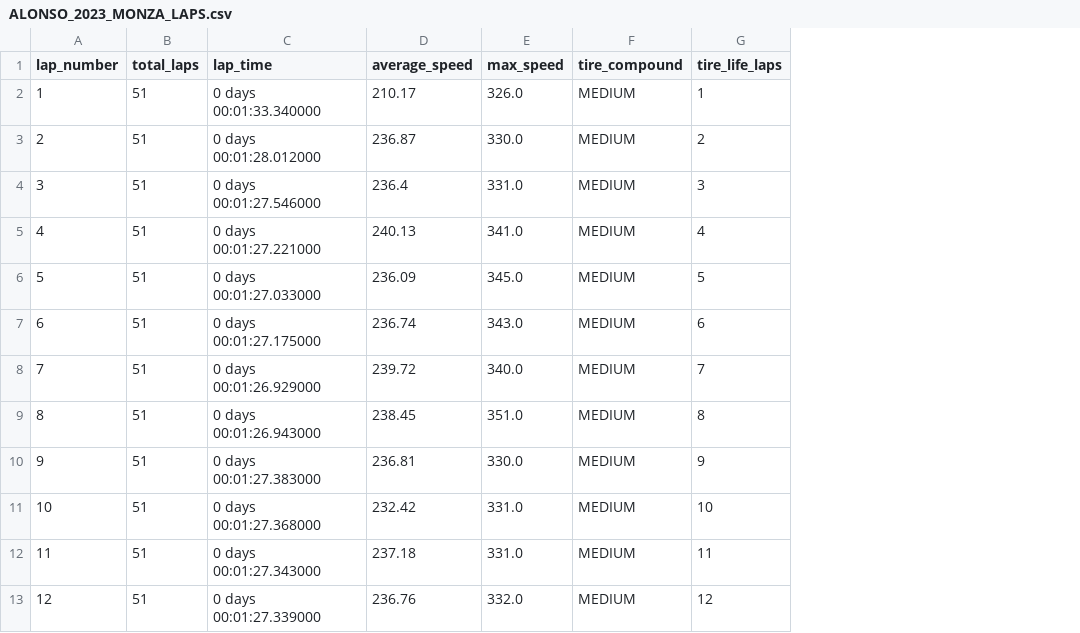
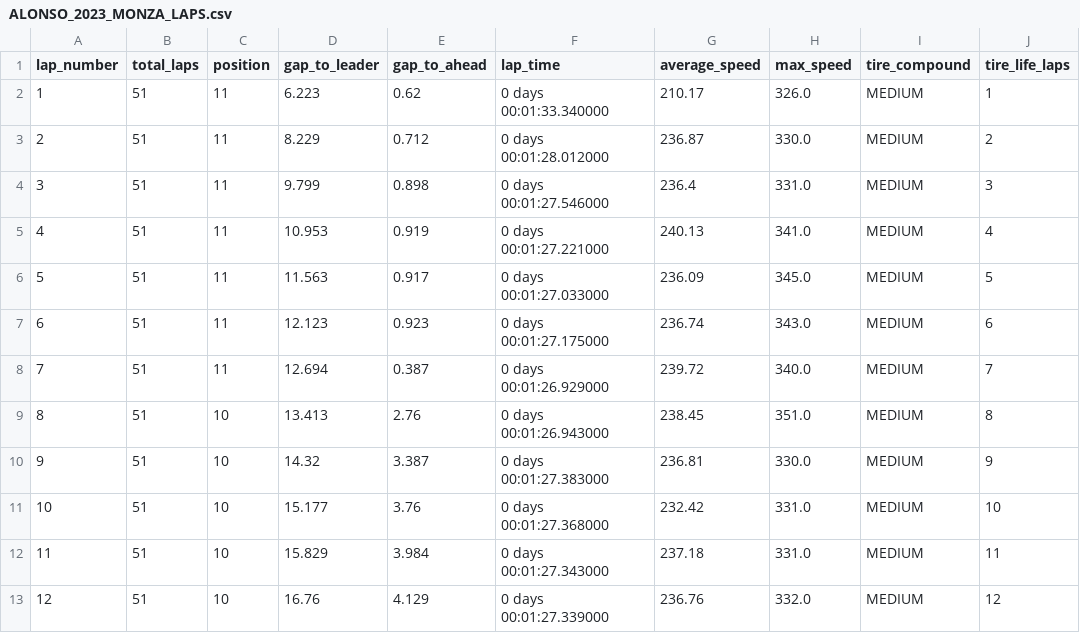
Before and after one commit to pulipakaa24/HPCSimSite, a CSV file: scripts/ALONSO_2023_MONZA_LAPS.csv, drawn as a sheet; only a part is shown; the diff names each change by its address in the sheet, - before the commit and + after, or states it on an @@ line.

Commit message:
Added consideration of race position and gap to ahead cars

```diff
--- a/scripts/ALONSO_2023_MONZA_LAPS.csv
+++ b/scripts/ALONSO_2023_MONZA_LAPS.csv
+column C (position), rows 2-13: 11 | 11 | 11 | 11 | 11 | 11 | 11 | 10 | 10 | 10 | 10 | 10
+column D (gap_to_leader), rows 2-13: 6.223 | 8.229 | 9.799 | 10.953 | 11.563 | 12.123 | 12.694 | 13.413 | 14.32 | 15.177 | 15.829 | 16.76
+column E (gap_to_ahead), rows 2-13: 0.62 | 0.712 | 0.898 | 0.919 | 0.917 | 0.923 | 0.387 | 2.76 | 3.387 | 3.76 | 3.984 | 4.129
```
Also changed, not shown: 10 other files.
